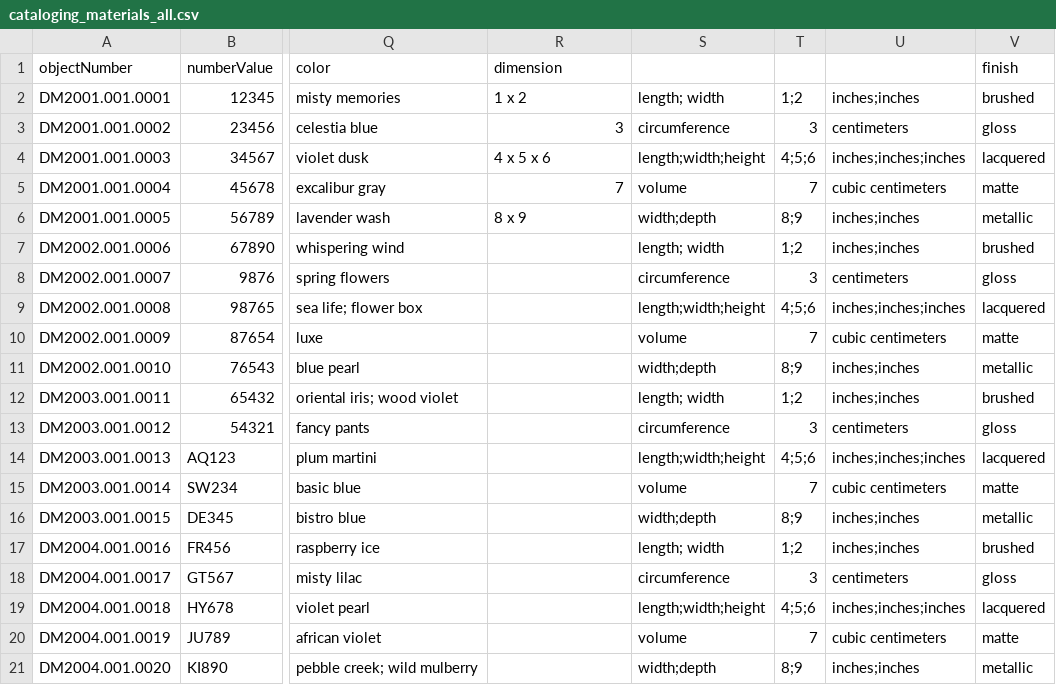
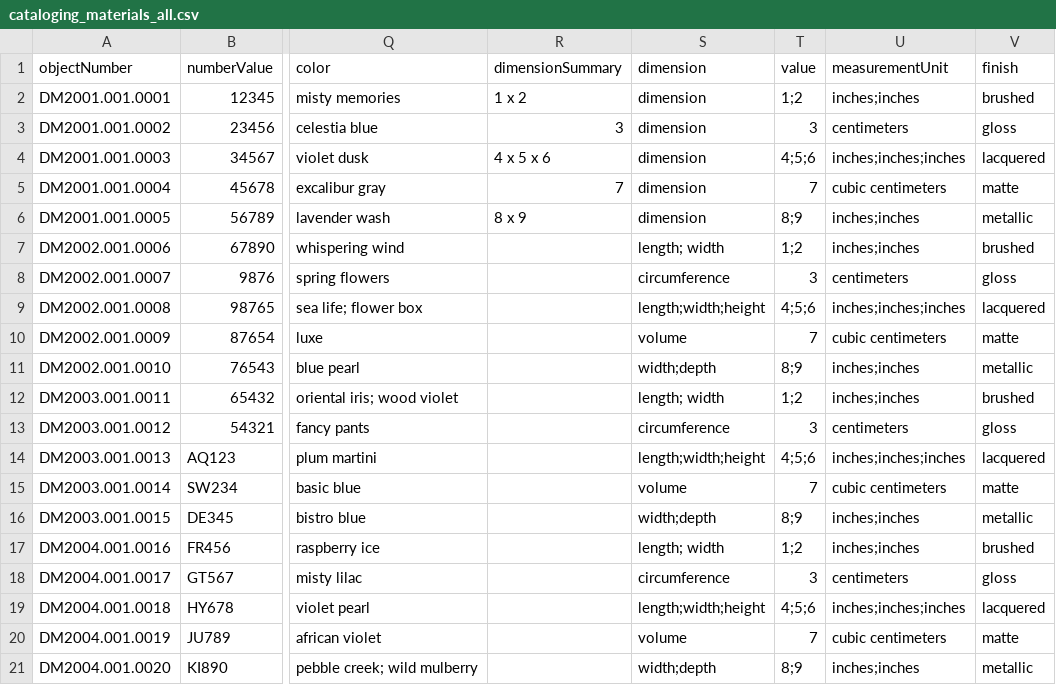
Before and after one commit to lyrasis/cspace-converter, a CSV file: data/materials/cataloging_materials_all.csv, drawn as a sheet; only a part is shown, gaps mark what is left out; the diff names each change by its address in the sheet, - before the commit and + after, or states it on an @@ line.

Commit message:
Update materials

```diff
--- a/data/materials/cataloging_materials_all.csv
+++ b/data/materials/cataloging_materials_all.csv
-R1: dimension
+R1: dimensionSummary
-S1: (empty)
+S1: dimension
-T1: (empty)
+T1: value
-U1: (empty)
+U1: measurementUnit
-S2 (dimension): length; width
+S2 (dimension): dimension
-S3 (dimension): circumference
+S3 (dimension): dimension
-S4 (dimension): length;width;height
+S4 (dimension): dimension
-S5 (dimension): volume
+S5 (dimension): dimension
-S6 (dimension): width;depth
+S6 (dimension): dimension
```
Also changed, not shown: 5 other files.
